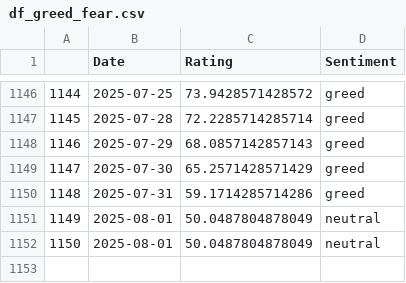
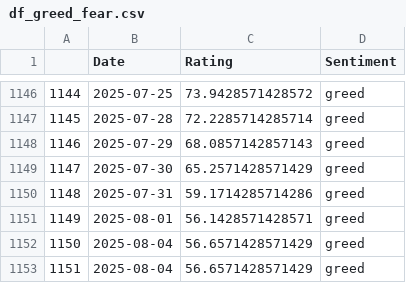
Before and after one commit to TRAVEL-GVM/Data, a CSV file: Data/Market Risk/df_greed_fear.csv, drawn as a sheet; only a part is shown, gaps mark what is left out.

```diff
--- a/Data/Market Risk/df_greed_fear.csv
+++ b/Data/Market Risk/df_greed_fear.csv
@@ -1150,3 +1150,4 @@
 1148,2025-07-31,59.1714285714286,greed
-1149,2025-08-01,50.0487804878049,neutral
-1150,2025-08-01,50.0487804878049,neutral
+1149,2025-08-01,56.1428571428571,greed
+1150,2025-08-04,56.6571428571429,greed
+1151,2025-08-04,56.6571428571429,greed
```
Also changed, not shown: Data/Market Risk/df_benchmarks.csv, Data/Market Risk/df_fx.csv, 1 other file.
